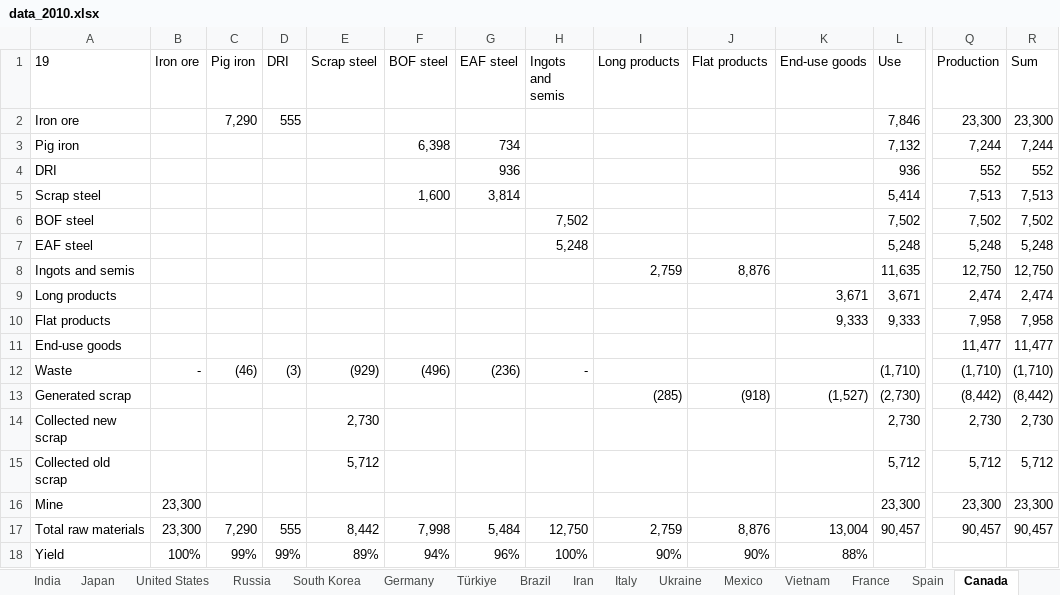
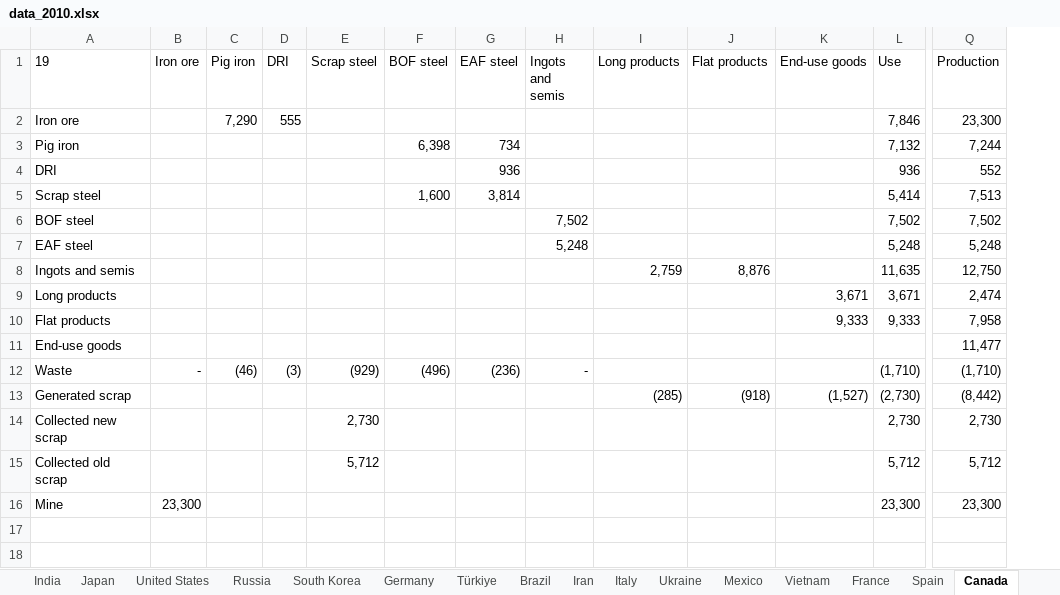
Before and after one commit to takumawatari/steel-flows-sankey, an Excel workbook: data/data_2010.xlsx, sheet Canada, drawn as a sheet; only a part is shown, gaps mark what is left out; values as stored, in another font and other column widths than the file's, no borders; rows hold the shown columns only; the diff names each change by its address in the sheet, - before the commit and + after, or states it on an @@ line.

```diff
--- a/data/data_2010.xlsx (sheet Canada)
+++ b/data/data_2010.xlsx (sheet Canada)
-column R (Sum), rows 2-16: 23,300 | 7,244 | 552 | 7,513 | 7,502 | 5,248 | 12,750 | 2,474 | 7,958 | 11,477 | (1,710) | (8,442) | 2,730 | 5,712 | 23,300
-row 17: Total raw materials | 23,300 | 7,290 | 555 | 8,442 | 7,998 | 5,484 | 12,750 | 2,759 | 8,876 | 13,004 | 90,457 | 90,457 | 90,457
-row 18: Yield | 100% | 99% | 99% | 89% | 94% | 96% | 100% | 90% | 90% | 88%
```
Also changed, not shown: sheet Egypt, sheet South Africa, sheet Iran, sheet India, sheet Sweden, sheet Mexico, 23 more sheets, data/data_2000.xlsx, data/data_2005.xlsx, 3 other files.
